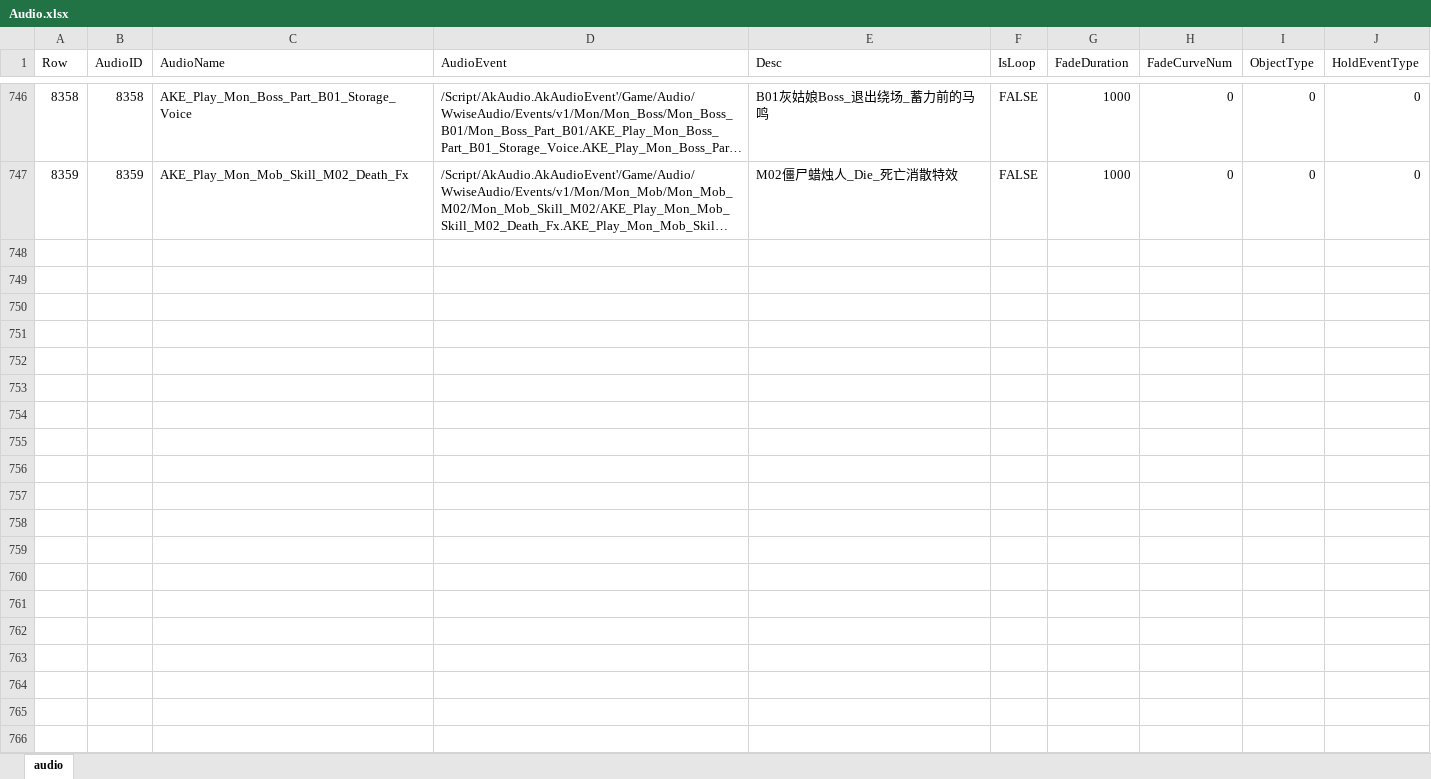
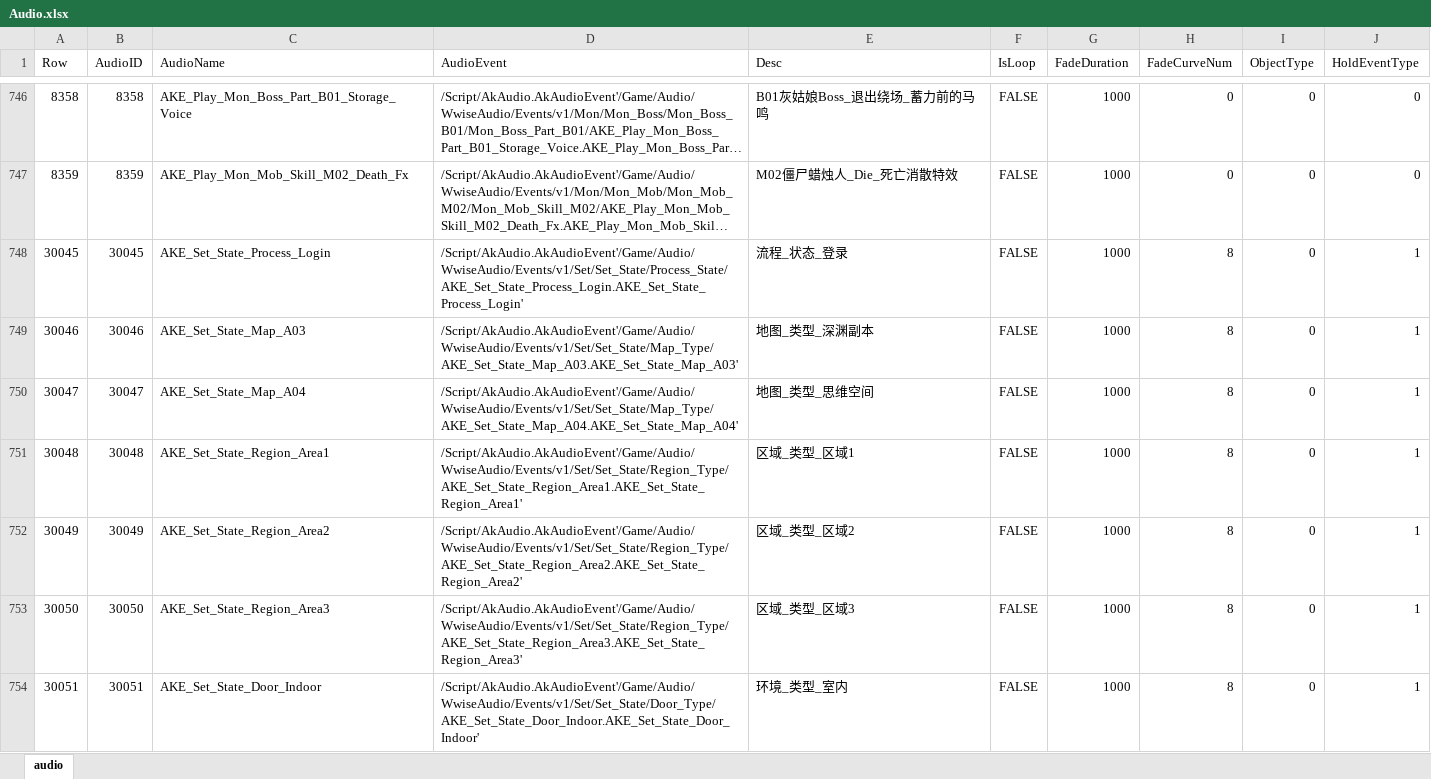
Before and after one commit to ayahuasca09/ayahuasca, an Excel workbook: files/ID表生成/Audio.xlsx, sheet audio, drawn as a sheet; only a part is shown, gaps mark what is left out; long unchanged cells end in …; values as stored, in another font and other column widths than the file's, no borders; the diff covers the shown part only; the diff names each change by its address in the sheet, - before the commit and + after, or states it on an @@ line.

```diff
--- a/files/ID表生成/Audio.xlsx (sheet audio)
+++ b/files/ID表生成/Audio.xlsx (sheet audio)
+row 748: 30045 | 30045 | AKE_Set_State_Process_Login | /Script/AkAudio.AkAudioEvent'/Game/Audio/WwiseAudio/Events/v1/Set/Set_State/Process_State/AKE_Set_State_Process_Login.AKE_Set_State_Process_Login' | 流程_状态_登录 | FALSE | 1000 | 8 | 0 | 1
+row 749: 30046 | 30046 | AKE_Set_State_Map_A03 | /Script/AkAudio.AkAudioEvent'/Game/Audio/WwiseAudio/Events/v1/Set/Set_State/Map_Type/AKE_Set_State_Map_A03.AKE_Set_State_Map_A03' | 地图_类型_深渊副本 | FALSE | 1000 | 8 | 0 | 1
+row 750: 30047 | 30047 | AKE_Set_State_Map_A04 | /Script/AkAudio.AkAudioEvent'/Game/Audio/WwiseAudio/Events/v1/Set/Set_State/Map_Type/AKE_Set_State_Map_A04.AKE_Set_State_Map_A04' | 地图_类型_思维空间 | FALSE | 1000 | 8 | 0 | 1
+row 751: 30048 | 30048 | AKE_Set_State_Region_Area1 | /Script/AkAudio.AkAudioEvent'/Game/Audio/WwiseAudio/Events/v1/Set/Set_State/Region_Type/AKE_Set_State_Region_Area1.AKE_Set_State_Region_Area1' | 区域_类型_区域1 | FALSE | 1000 | 8 | 0 | 1
+row 752: 30049 | 30049 | AKE_Set_State_Region_Area2 | /Script/AkAudio.AkAudioEvent'/Game/Audio/WwiseAudio/Events/v1/Set/Set_State/Region_Type/AKE_Set_State_Region_Area2.AKE_Set_State_Region_Area2' | 区域_类型_区域2 | FALSE | 1000 | 8 | 0 | 1
+row 753: 30050 | 30050 | AKE_Set_State_Region_Area3 | /Script/AkAudio.AkAudioEvent'/Game/Audio/WwiseAudio/Events/v1/Set/Set_State/Region_Type/AKE_Set_State_Region_Area3.AKE_Set_State_Region_Area3' | 区域_类型_区域3 | FALSE | 1000 | 8 | 0 | 1
+row 754: 30051 | 30051 | AKE_Set_State_Door_Indoor | /Script/AkAudio.AkAudioEvent'/Game/Audio/WwiseAudio/Events/v1/Set/Set_State/Door_Type/AKE_Set_State_Door_Indoor.AKE_Set_State_Door_Indoor' | 环境_类型_室内 | FALSE | 1000 | 8 | 0 | 1
```
Also changed, not shown: 7 added rows and 18 edited cells elsewhere in this sheet, files/State和Switch创建/State和Switch创建表.xlsx, files/命名规范检查/命名规范检查表.xlsx, 3 other files.
